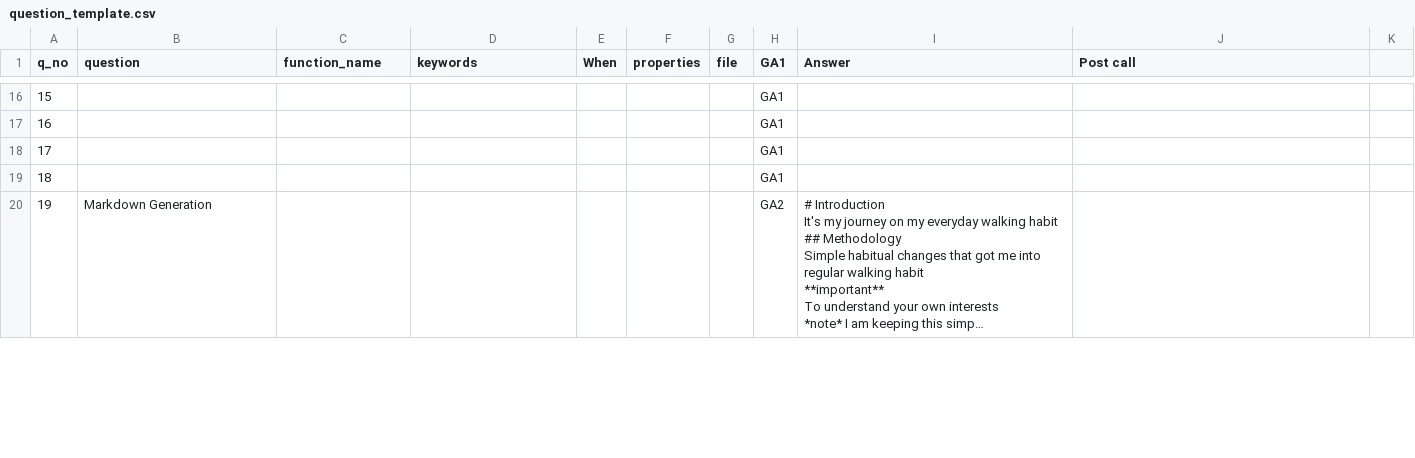
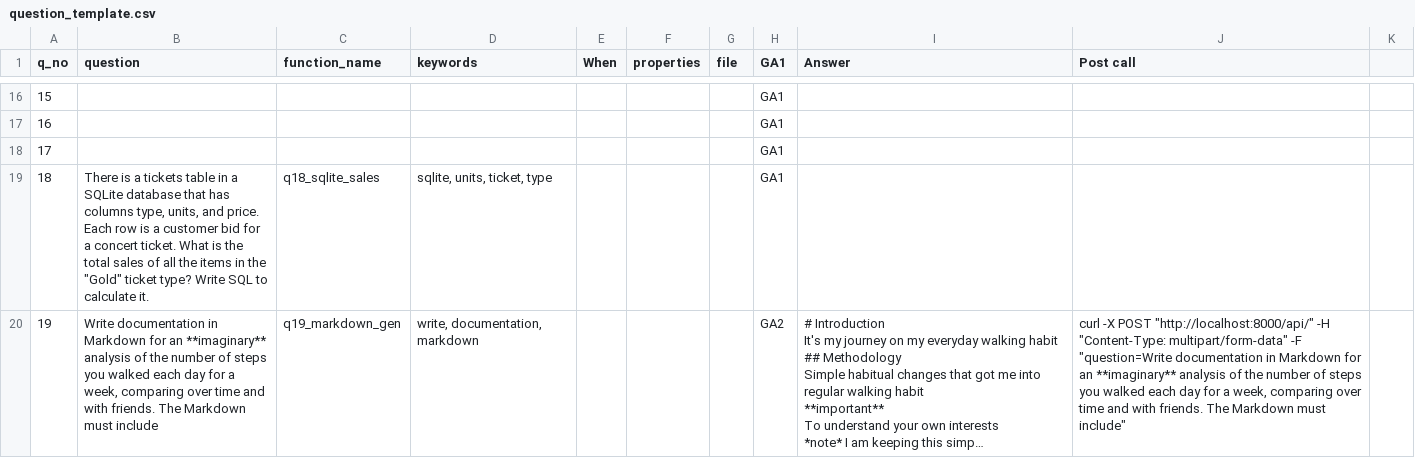
Before and after one commit to Rajalakshmi12/iitm-tds-project-two, a CSV file: api/question_template.csv, drawn as a sheet; only a part is shown, gaps mark what is left out; long unchanged cells end in …; the diff covers the shown part only; the diff names each change by its address in the sheet, - before the commit and + after, or states it on an @@ line.

```diff
--- a/api/question_template.csv
+++ b/api/question_template.csv
-B19 (question): (empty)
+B19 (question): There is a tickets table in a SQLite database that has columns type, units, and price. Each row is a customer bid for a concert ticket. What is the total sales of all the items in the "Gold" ticket type? Write SQL to calculate it.
-C19 (function_name): (empty)
+C19 (function_name): q18_sqlite_sales
-D19 (keywords): (empty)
+D19 (keywords): sqlite, units, ticket, type
-B20 (question): Markdown Generation
+B20 (question): Write documentation in Markdown for an **imaginary** analysis of the number of steps you walked each day for a week, comparing over time and with friends. The Markdown must include
-C20 (function_name): (empty)
+C20 (function_name): q19_markdown_gen
-D20 (keywords): (empty)
+D20 (keywords): write, documentation, markdown
-J20 (Post call): (empty)
+J20 (Post call): curl -X POST "http://localhost:8000/api/" -H "Content-Type: multipart/form-data" -F "question=Write documentation in Markdown for an **imaginary** analysis of the number of steps you walked each day for a week, comparing over time and with friends. The Markdown must include"
```
Also changed, not shown: 5 edited cells elsewhere in this file, 3 other files.
